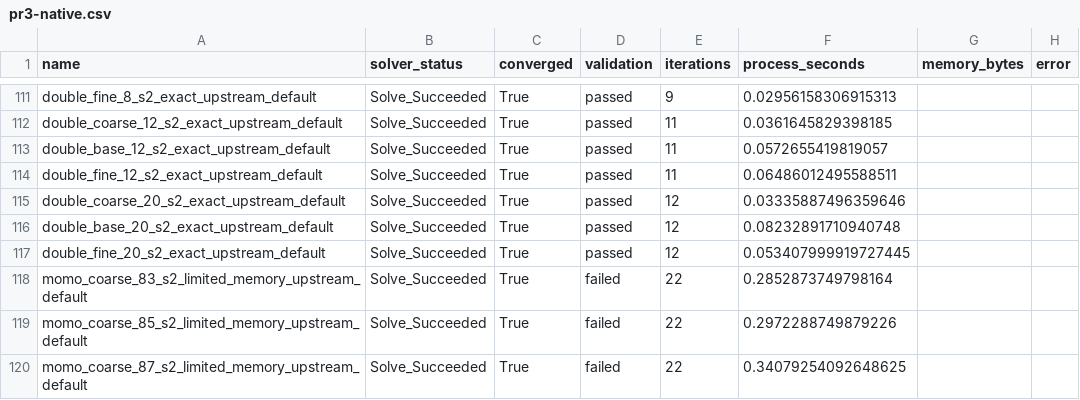
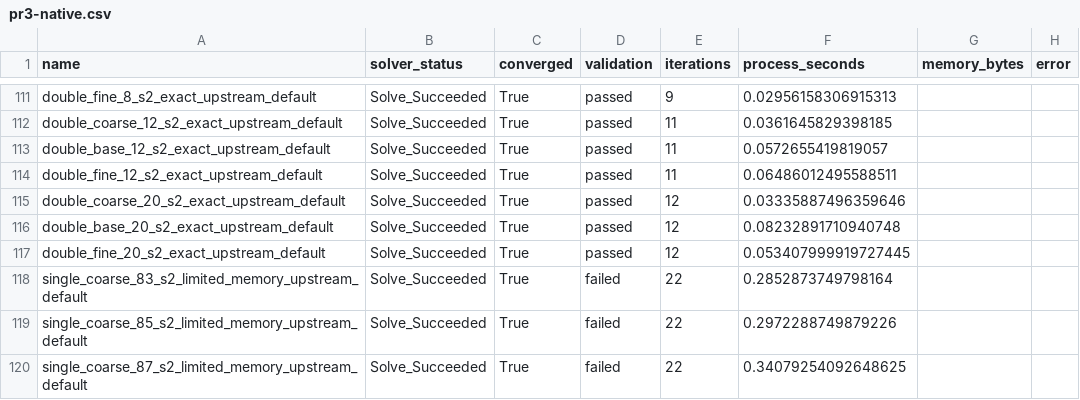
Before and after one commit to istellartech/OpenTsiolkovsky, a CSV file: docs/verification/pr3-native.csv, drawn as a sheet; only a part is shown, gaps mark what is left out; the diff covers the shown part only; the diff names each change by its address in the sheet, - before the commit and + after, or states it on an @@ line.

```diff
--- a/docs/verification/pr3-native.csv
+++ b/docs/verification/pr3-native.csv
-A118 (name): momo_coarse_83_s2_limited_memory_upstream_default
+A118 (name): single_coarse_83_s2_limited_memory_upstream_default
-A119 (name): momo_coarse_85_s2_limited_memory_upstream_default
+A119 (name): single_coarse_85_s2_limited_memory_upstream_default
-A120 (name): momo_coarse_87_s2_limited_memory_upstream_default
+A120 (name): single_coarse_87_s2_limited_memory_upstream_default
```
Also changed, not shown: 36 edited cells elsewhere in this file, docs/verification/pr3-wasi.csv, 30 other files.
